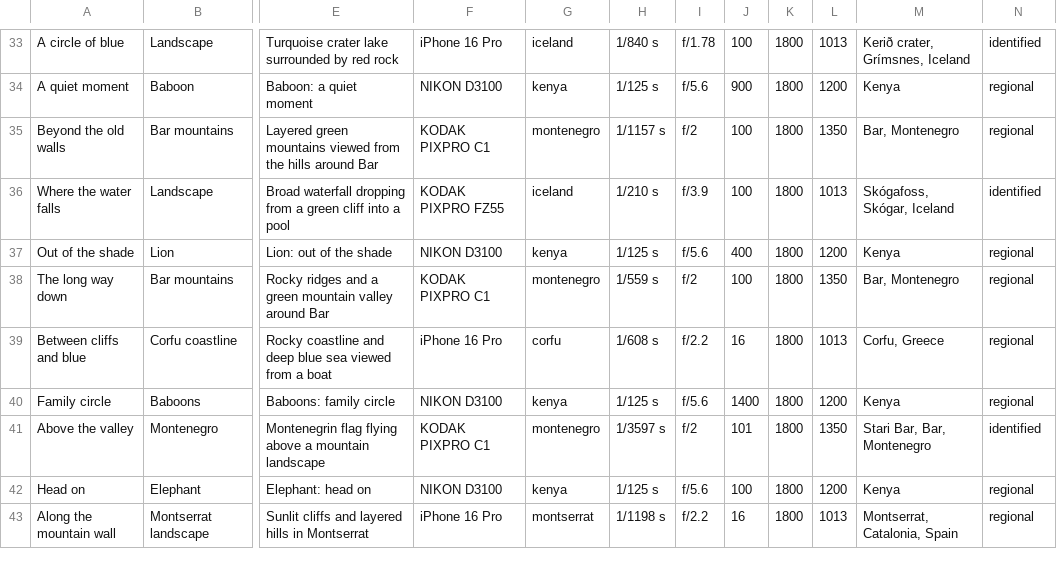
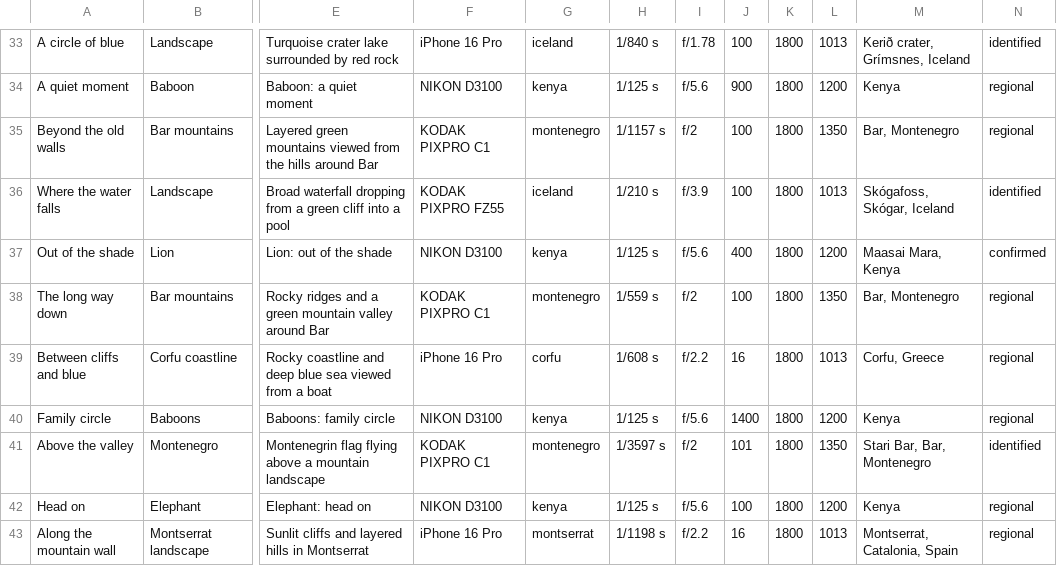
Before and after one commit to neil-314/photography-portfolio, a TSV file: data/photos.tsv, drawn as a sheet; only a part is shown, gaps mark what is left out; the diff covers the shown part only; the diff names each change by its address in the sheet, - before the commit and + after, or states it on an @@ line.

Commit message:
Confirm all lion and cheetah photographs were taken in Maasai Mara

```diff
--- a/data/photos.tsv
+++ b/data/photos.tsv
-M37: Kenya
+M37: Maasai Mara, Kenya
-N37: regional
+N37: confirmed
```
Also changed, not shown: 24 edited cells elsewhere in this file, 2 other files.
